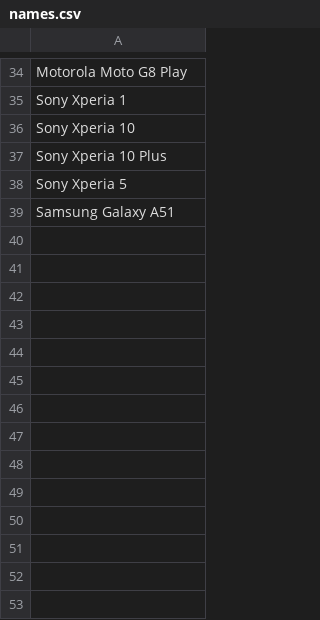
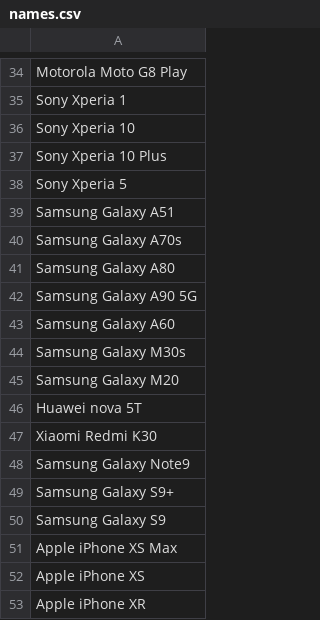
Before and after one commit to Glitched519/Find_a_Phone, a CSV file: CSV/names.csv, drawn as a sheet; only a part is shown, gaps mark what is left out.

```diff
--- a/CSV/names.csv
+++ b/CSV/names.csv
@@ -39 +39,15 @@ Sony Xperia 5
 Samsung Galaxy A51
+Samsung Galaxy A70s
+Samsung Galaxy A80
+Samsung Galaxy A90 5G
+Samsung Galaxy A60
+Samsung Galaxy M30s
+Samsung Galaxy M20
+Huawei nova 5T
+Xiaomi Redmi K30
+Samsung Galaxy Note9
+Samsung Galaxy S9+
+Samsung Galaxy S9
+Apple iPhone XS Max
+Apple iPhone XS
+Apple iPhone XR
```
Also changed, not shown: CSV/PhoneSpecs.csv, 15 other files.
